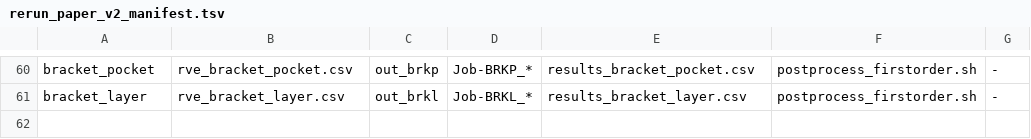
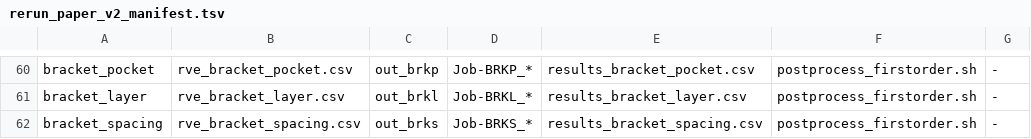
Before and after one commit to geck-000/SpaX, a TSV file: hpc/rerun_paper_v2_manifest.tsv, drawn as a sheet; only a part is shown, gaps mark what is left out; the diff names each change by its address in the sheet, - before the commit and + after, or states it on an @@ line.

Commit message:
Re-read the layer sweep as plate spacing, and add the size check
The layer pitch is L/n_slabs, so holding L fixed and moving n from 1 to 4
varied the plate SPACING from 0.50 to 0.125 model units. The earlier reading
of that as a convergence failure was wrong: the modulus moved because the
material changed. The mechanism is constriction compliance -- load funnels
through each layer's bridges and spreads again, a per-layer cost independent
of that layer's thickness, which series theory misses because it sums only
thickness terms. n constrictions per cell means compliance grows with n, and
the measured law is E_drained ~ a0^0.69 at R = 0.975, with E_undrained going
the other way at a0^-0.52 as thinner layers are more strongly confined.

Spacing is therefore a physical parameter, not an artefact, and the cell edge
maps to a few millimetres, which puts the sampled range on the 0.5-1 mm plate
spacing of real sea ice. At n = 3-4, the physically correct range, the
drained/undrained bracket contains Kujala's 1.27 GPa base modulus at 41% and
47% across on a log scale.

What remains unshown is that the modulus depends on spacing ALONE and not on
cell size as well. rve_bracket_spacing holds the pitch at 0.125 and moves L
over a factor 2.5, with n following, which tests exactly that: flat means the
cell is a genuine RVE for this morphology, drifting means it is not
homogenising and no spacing can be quoted.

```diff
--- a/hpc/rerun_paper_v2_manifest.tsv
+++ b/hpc/rerun_paper_v2_manifest.tsv
+row 62: bracket_spacing | rve_bracket_spacing.csv | out_brks | Job-BRKS_* | results_bracket_spacing.csv | postprocess_firstorder.sh | -
```
Also changed, not shown: 2 other files.
